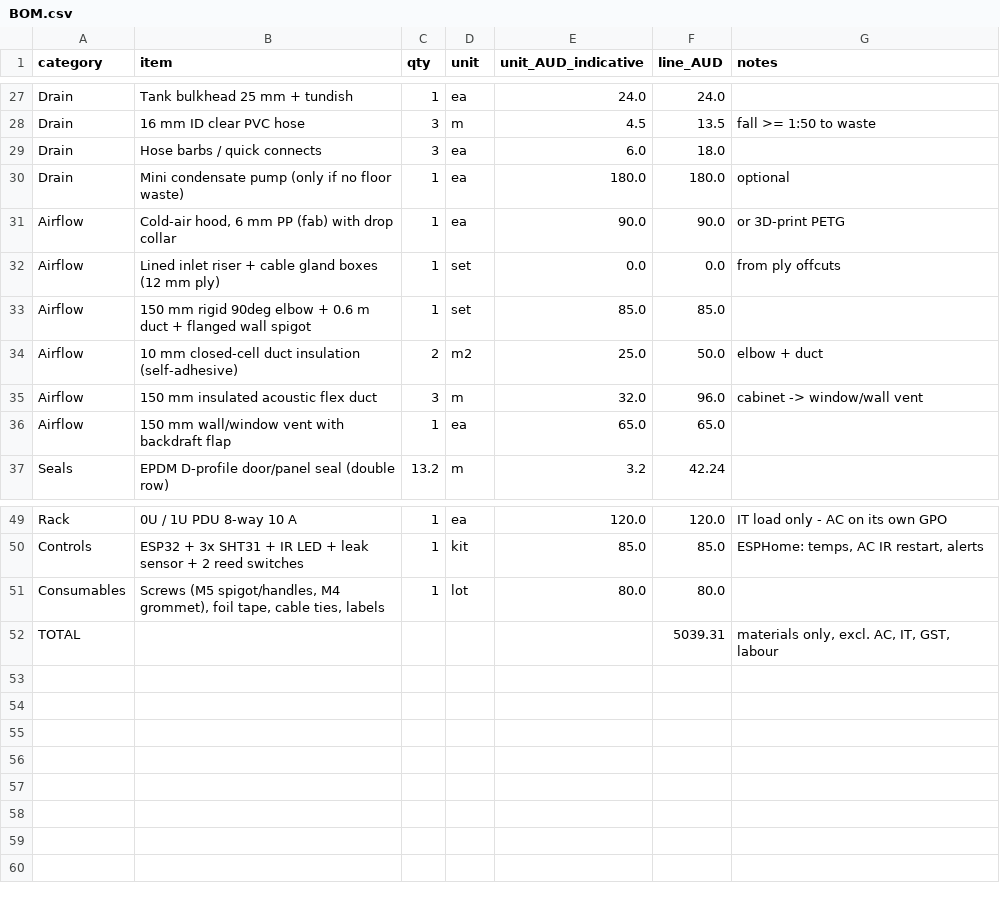
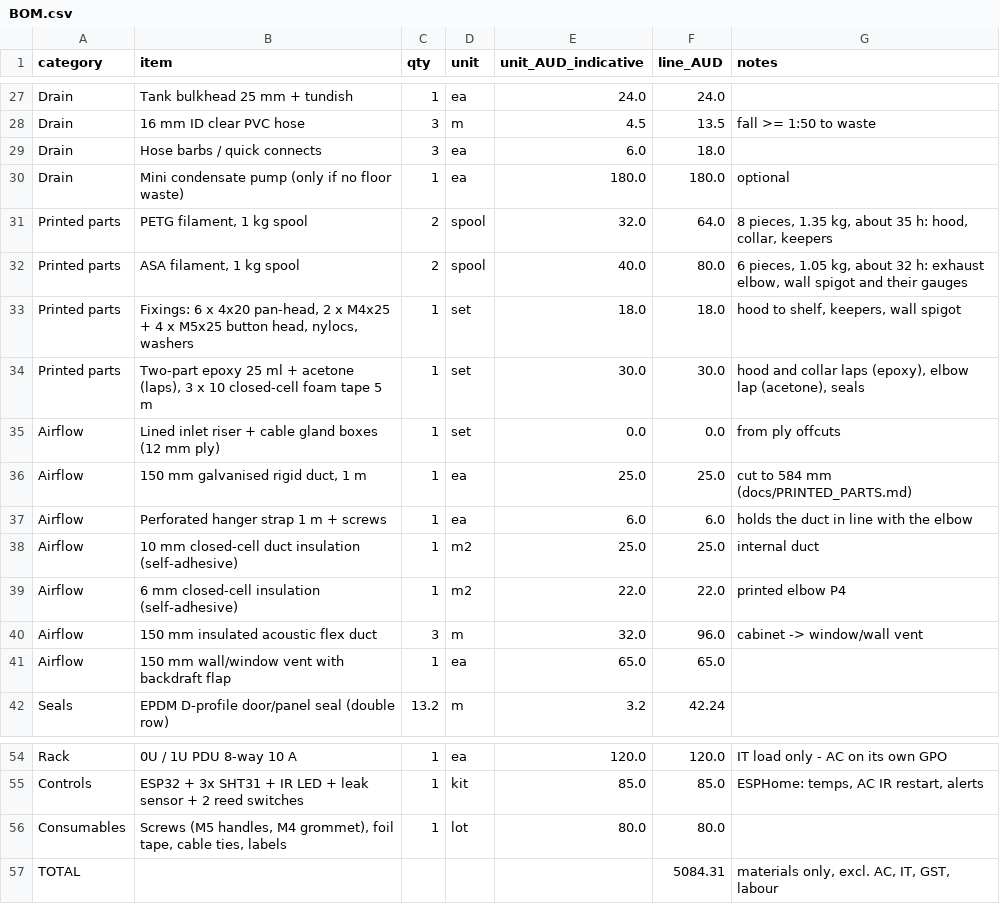
Before and after one commit to steeldragon666/Aaron, a CSV file: hardware/silent-rack-ac/bom/BOM.csv, drawn as a sheet; only a part is shown, gaps mark what is left out.

```diff
--- a/hardware/silent-rack-ac/bom/BOM.csv
+++ b/hardware/silent-rack-ac/bom/BOM.csv
@@ -30,6 +30,11 @@ Drain,Hose barbs / quick connects,3,ea,6.0,18.0,
 Drain,Mini condensate pump (only if no floor waste),1,ea,180.0,180.0,optional
-Airflow,"Cold-air hood, 6 mm PP (fab) with drop collar",1,ea,90.0,90.0,or 3D-print PETG
+Printed parts,"PETG filament, 1 kg spool",2,spool,32.0,64.0,"8 pieces, 1.35 kg, about 35 h: hood, collar, keepers"
+Printed parts,"ASA filament, 1 kg spool",2,spool,40.0,80.0,"6 pieces, 1.05 kg, about 32 h: exhaust elbow, wall spigot and their gauges"
+Printed parts,"Fixings: 6 x 4x20 pan-head, 2 x M4x25 + 4 x M5x25 button head, nylocs, washers",1,set,18.0,18.0,"hood to shelf, keepers, wall spigot"
+Printed parts,"Two-part epoxy 25 ml + acetone (laps), 3 x 10 closed-cell foam tape 5 m",1,set,30.0,30.0,"hood and collar laps (epoxy), elbow lap (acetone), seals"
 Airflow,Lined inlet riser + cable gland boxes (12 mm ply),1,set,0.0,0.0,from ply offcuts
-Airflow,150 mm rigid 90deg elbow + 0.6 m duct + flanged wall spigot,1,set,85.0,85.0,
-Airflow,10 mm closed-cell duct insulation (self-adhesive),2,m2,25.0,50.0,elbow + duct
+Airflow,"150 mm galvanised rigid duct, 1 m",1,ea,25.0,25.0,cut to 584 mm (docs/PRINTED_PARTS.md)
+Airflow,Perforated hanger strap 1 m + screws,1,ea,6.0,6.0,holds the duct in line with the elbow
+Airflow,10 mm closed-cell duct insulation (self-adhesive),1,m2,25.0,25.0,internal duct
+Airflow,6 mm closed-cell insulation (self-adhesive),1,m2,22.0,22.0,printed elbow P4
 Airflow,150 mm insulated acoustic flex duct,3,m,32.0,96.0,cabinet -> window/wall vent
@@ -50,3 +55,3 @@ Rack,0U / 1U PDU 8-way 10 A,1,ea,120.0,120.0,IT load only - AC on its own GPO
 Controls,ESP32 + 3x SHT31 + IR LED + leak sensor + 2 reed switches,1,kit,85.0,85.0,"ESPHome: temps, AC IR restart, alerts"
-Consumables,"Screws (M5 spigot/handles, M4 grommet), foil tape, cable ties, labels",1,lot,80.0,80.0,
-TOTAL,,,,,5039.31,"materials only, excl. AC, IT, GST, labour"
+Consumables,"Screws (M5 handles, M4 grommet), foil tape, cable ties, labels",1,lot,80.0,80.0,
+TOTAL,,,,,5084.31,"materials only, excl. AC, IT, GST, labour"
```
Also changed, not shown: 27 other files.
